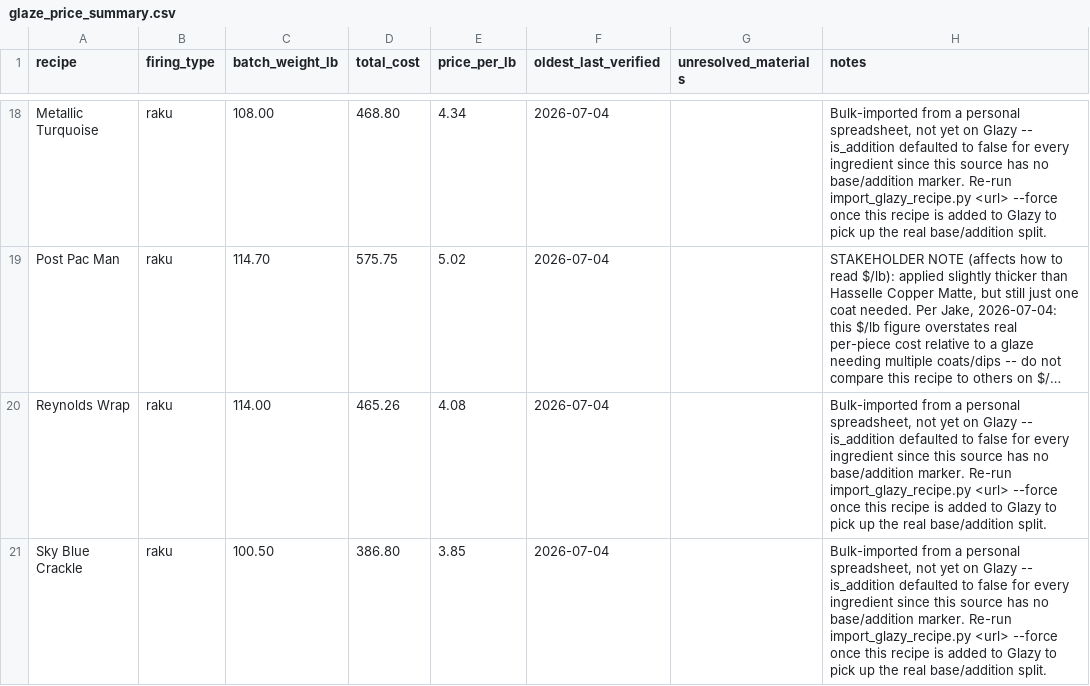
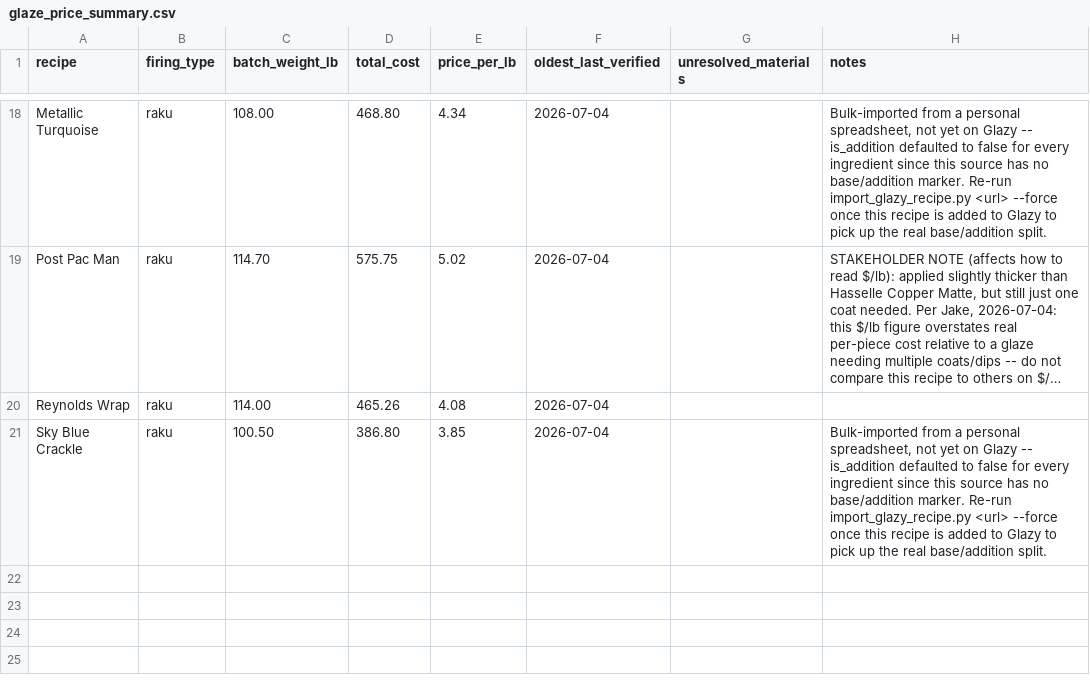
Before and after one commit to jakeYeager/analysis-glazes, a CSV file: reports/glaze_price_summary.csv, drawn as a sheet; only a part is shown, gaps mark what is left out; long unchanged cells end in …; the diff names each change by its address in the sheet, - before the commit and + after, or states it on an @@ line.

```diff
--- a/reports/glaze_price_summary.csv
+++ b/reports/glaze_price_summary.csv
-H20 (notes): Bulk-imported from a personal spreadsheet, not yet on Glazy -- is_addition defaulted to false for every ingredient since this source has no base/addition marker. Re-run import_glazy_recipe.py <url> --force once this recipe is added to Glazy to pick up the real base/addition split.
+H20 (notes): (empty)
```
Also changed, not shown: recipes/compare_recipes.csv, recipes/recipe_metadata.csv, 3 other files.
